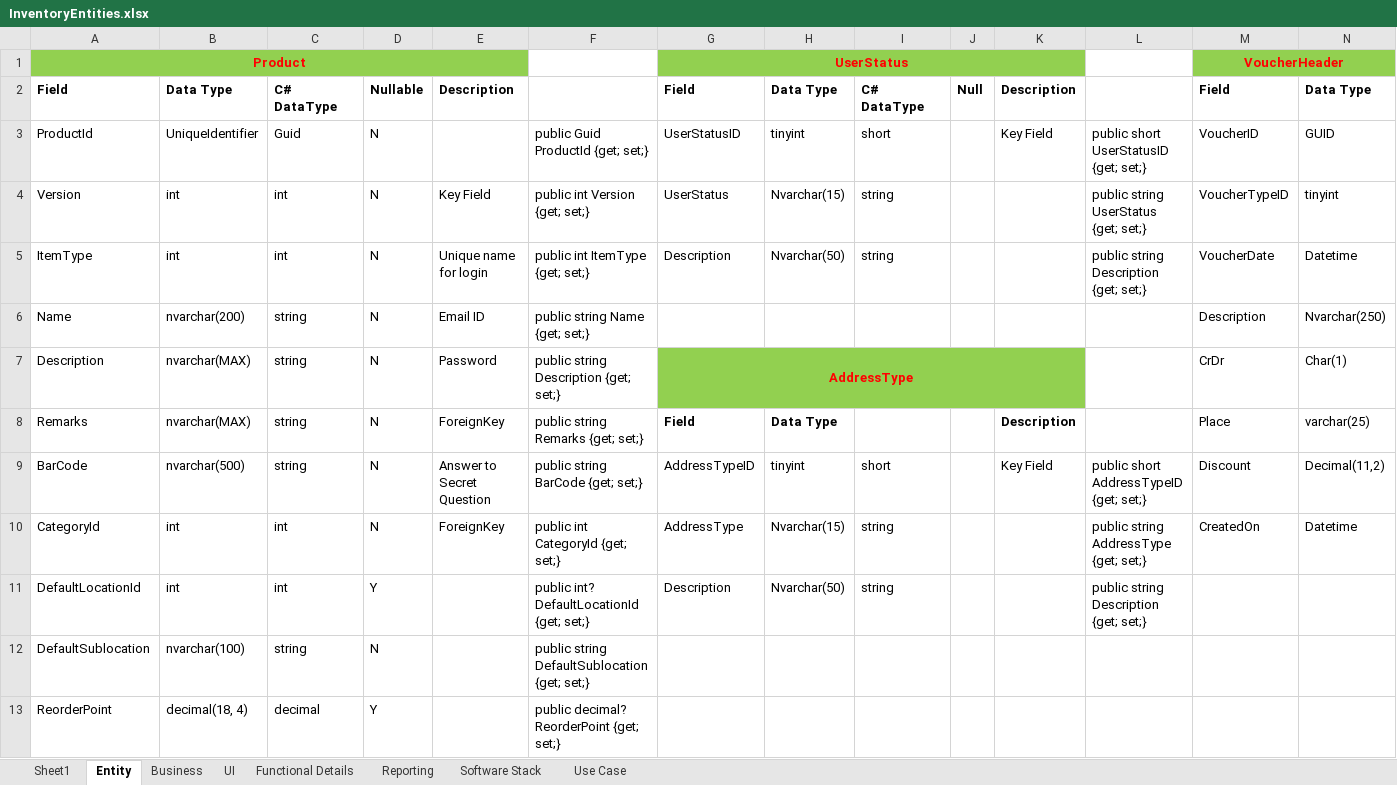
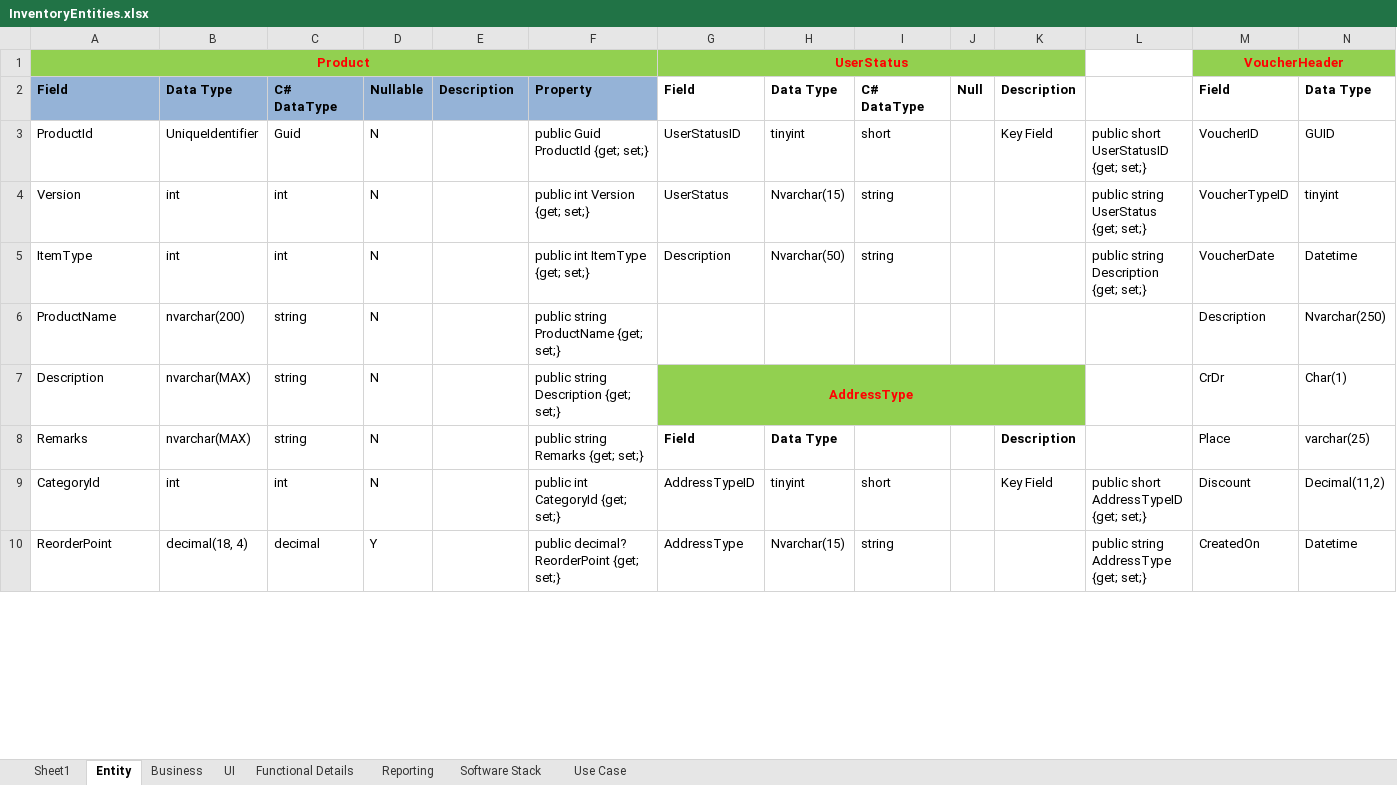
Before and after one commit to szwork2013/Innoventory, an Excel workbook: Functional/InventoryEntities.xlsx, sheet Entity, drawn as a sheet; only a part is shown; values as stored, in another font and other column widths than the file's, no borders; removed rows and columns are numbered as before the commit, all else as after; rows hold the shown columns only; the diff covers the shown part only; the diff names each change by its address in the sheet, - before the commit and + after, or states it on an @@ line.

```diff
--- a/Functional/InventoryEntities.xlsx (sheet Entity)
+++ b/Functional/InventoryEntities.xlsx (sheet Entity)
-A1:E1 merged
+A1:F1 merged
-F1 fill: none
+F1 fill: #92D050
-A2:F2 fill: none
+A2:F2 fill: #95B3D7
-F2: (empty)
+F2: Property
-E4: Key Field
+E4: (empty)
-E5: Unique name for login
+E5: (empty)
-A6: Name
+A6: ProductName
-E6: Email ID
+E6: (empty)
-F6: public string Name {get; set;}
+F6: public string ProductName {get; set;}
-E7: Password
+E7: (empty)
-E8: ForeignKey
+E8: (empty)
-A9: BarCode
+A9: CategoryId
-B9: nvarchar(500)
+B9: int
-C9: string
+C9: int
-E9: Answer to Secret Question
+E9: (empty)
-F9: public string BarCode {get; set;}
+F9: public int CategoryId {get; set;}
-A10: CategoryId
+A10: ReorderPoint
-B10: int
+B10: decimal(18, 4)
-C10: int
+C10: decimal
-D10: N
+D10: Y
-E10: ForeignKey
+E10: (empty)
-F10: public int CategoryId {get; set;}
+F10: public decimal? ReorderPoint {get; set;}
-row 11: DefaultLocationId | int | int | Y |  | public int? DefaultLocationId {get; set;} | Description | Nvarchar(50) | string |  |  | public string Description {get; set;}
-row 12: DefaultSublocation | nvarchar(100) | string | N |  | public string DefaultSublocation {get; set;}
-row 13: ReorderPoint | decimal(18, 4) | decimal | Y |  | public decimal? ReorderPoint {get; set;}
```
Also changed, not shown: 22 added rows, 19 removed rows, 147 edited cells, cell formats and merged cells elsewhere in this sheet, formulas that keep their value, 13 other files.
